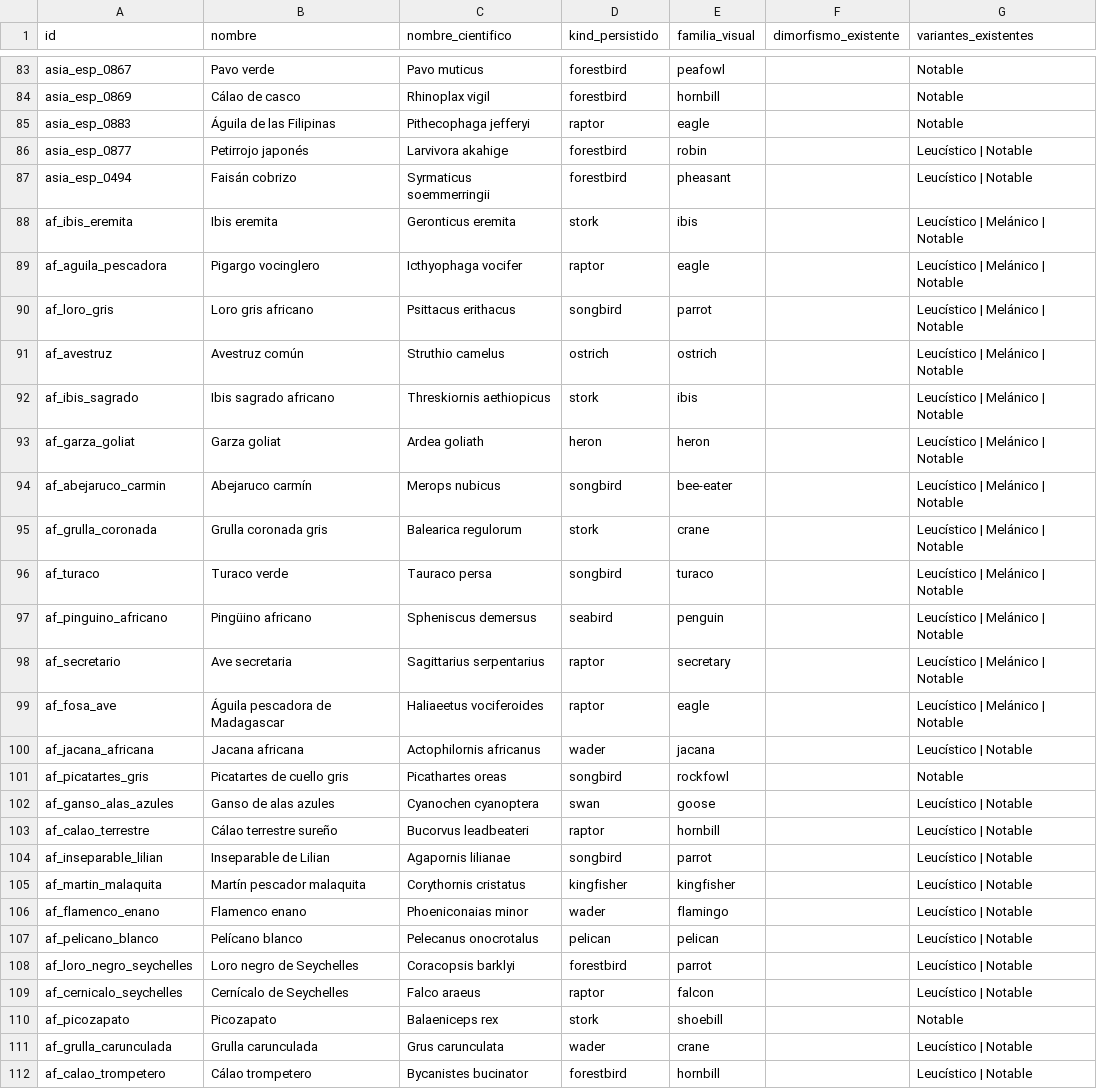
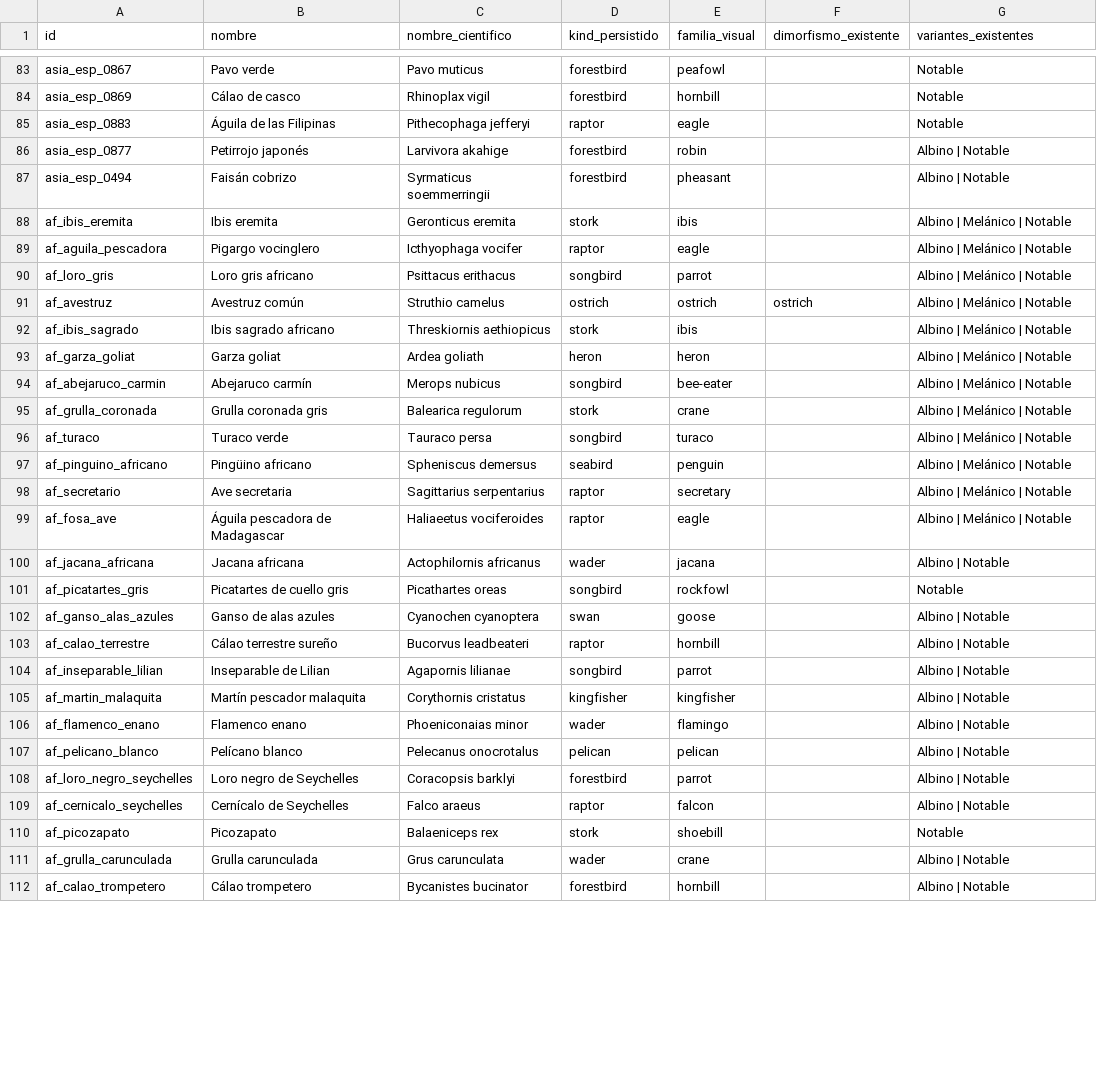
Before and after one commit to pruizbohle/gran-atlas-naturaleza, a CSV file: docs/aves-v3193/inventario.csv, drawn as a sheet; only a part is shown, gaps mark what is left out; the diff covers the shown part only.

```diff
--- a/docs/aves-v3193/inventario.csv
+++ b/docs/aves-v3193/inventario.csv
@@ -85,28 +85,28 @@
 "asia_esp_0883","Águila de las Filipinas","Pithecophaga jefferyi","raptor","eagle","","Notable"
-"asia_esp_0877","Petirrojo japonés","Larvivora akahige","forestbird","robin","","Leucístico | Notable"
-"asia_esp_0494","Faisán cobrizo","Syrmaticus soemmerringii","forestbird","pheasant","","Leucístico | Notable"
-"af_ibis_eremita","Ibis eremita","Geronticus eremita","stork","ibis","","Leucístico | Melánico | Notable"
-"af_aguila_pescadora","Pigargo vocinglero","Icthyophaga vocifer","raptor","eagle","","Leucístico | Melánico | Notable"
-"af_loro_gris","Loro gris africano","Psittacus erithacus","songbird","parrot","","Leucístico | Melánico | Notable"
-"af_avestruz","Avestruz común","Struthio camelus","ostrich","ostrich","","Leucístico | Melánico | Notable"
-"af_ibis_sagrado","Ibis sagrado africano","Threskiornis aethiopicus","stork","ibis","","Leucístico | Melánico | Notable"
-"af_garza_goliat","Garza goliat","Ardea goliath","heron","heron","","Leucístico | Melánico | Notable"
-"af_abejaruco_carmin","Abejaruco carmín","Merops nubicus","songbird","bee-eater","","Leucístico | Melánico | Notable"
-"af_grulla_coronada","Grulla coronada gris","Balearica regulorum","stork","crane","","Leucístico | Melánico | Notable"
-"af_turaco","Turaco verde","Tauraco persa","songbird","turaco","","Leucístico | Melánico | Notable"
-"af_pinguino_africano","Pingüino africano","Spheniscus demersus","seabird","penguin","","Leucístico | Melánico | Notable"
-"af_secretario","Ave secretaria","Sagittarius serpentarius","raptor","secretary","","Leucístico | Melánico | Notable"
-"af_fosa_ave","Águila pescadora de Madagascar","Haliaeetus vociferoides","raptor","eagle","","Leucístico | Melánico | Notable"
-"af_jacana_africana","Jacana africana","Actophilornis africanus","wader","jacana","","Leucístico | Notable"
+"asia_esp_0877","Petirrojo japonés","Larvivora akahige","forestbird","robin","","Albino | Notable"
+"asia_esp_0494","Faisán cobrizo","Syrmaticus soemmerringii","forestbird","pheasant","","Albino | Notable"
+"af_ibis_eremita","Ibis eremita","Geronticus eremita","stork","ibis","","Albino | Melánico | Notable"
+"af_aguila_pescadora","Pigargo vocinglero","Icthyophaga vocifer","raptor","eagle","","Albino | Melánico | Notable"
+"af_loro_gris","Loro gris africano","Psittacus erithacus","songbird","parrot","","Albino | Melánico | Notable"
+"af_avestruz","Avestruz común","Struthio camelus","ostrich","ostrich","ostrich","Albino | Melánico | Notable"
+"af_ibis_sagrado","Ibis sagrado africano","Threskiornis aethiopicus","stork","ibis","","Albino | Melánico | Notable"
+"af_garza_goliat","Garza goliat","Ardea goliath","heron","heron","","Albino | Melánico | Notable"
+"af_abejaruco_carmin","Abejaruco carmín","Merops nubicus","songbird","bee-eater","","Albino | Melánico | Notable"
+"af_grulla_coronada","Grulla coronada gris","Balearica regulorum","stork","crane","","Albino | Melánico | Notable"
+"af_turaco","Turaco verde","Tauraco persa","songbird","turaco","","Albino | Melánico | Notable"
+"af_pinguino_africano","Pingüino africano","Spheniscus demersus","seabird","penguin","","Albino | Melánico | Notable"
+"af_secretario","Ave secretaria","Sagittarius serpentarius","raptor","secretary","","Albino | Melánico | Notable"
+"af_fosa_ave","Águila pescadora de Madagascar","Haliaeetus vociferoides","raptor","eagle","","Albino | Melánico | Notable"
+"af_jacana_africana","Jacana africana","Actophilornis africanus","wader","jacana","","Albino | Notable"
 "af_picatartes_gris","Picatartes de cuello gris","Picathartes oreas","songbird","rockfowl","","Notable"
-"af_ganso_alas_azules","Ganso de alas azules","Cyanochen cyanoptera","swan","goose","","Leucístico | Notable"
-"af_calao_terrestre","Cálao terrestre sureño","Bucorvus leadbeateri","raptor","hornbill","","Leucístico | Notable"
-"af_inseparable_lilian","Inseparable de Lilian","Agapornis lilianae","songbird","parrot","","Leucístico | Notable"
-"af_martin_malaquita","Martín pescador malaquita","Corythornis cristatus","kingfisher","kingfisher","","Leucístico | Notable"
-"af_flamenco_enano","Flamenco enano","Phoeniconaias minor","wader","flamingo","","Leucístico | Notable"
-"af_pelicano_blanco","Pelícano blanco","Pelecanus onocrotalus","pelican","pelican","","Leucístico | Notable"
-"af_loro_negro_seychelles","Loro negro de Seychelles","Coracopsis barklyi","forestbird","parrot","","Leucístico | Notable"
-"af_cernicalo_seychelles","Cernícalo de Seychelles","Falco araeus","raptor","falcon","","Leucístico | Notable"
+"af_ganso_alas_azules","Ganso de alas azules","Cyanochen cyanoptera","swan","goose","","Albino | Notable"
+"af_calao_terrestre","Cálao terrestre sureño","Bucorvus leadbeateri","raptor","hornbill","","Albino | Notable"
+"af_inseparable_lilian","Inseparable de Lilian","Agapornis lilianae","songbird","parrot","","Albino | Notable"
+"af_martin_malaquita","Martín pescador malaquita","Corythornis cristatus","kingfisher","kingfisher","","Albino | Notable"
+"af_flamenco_enano","Flamenco enano","Phoeniconaias minor","wader","flamingo","","Albino | Notable"
+"af_pelicano_blanco","Pelícano blanco","Pelecanus onocrotalus","pelican","pelican","","Albino | Notable"
+"af_loro_negro_seychelles","Loro negro de Seychelles","Coracopsis barklyi","forestbird","parrot","","Albino | Notable"
+"af_cernicalo_seychelles","Cernícalo de Seychelles","Falco araeus","raptor","falcon","","Albino | Notable"
 "af_picozapato","Picozapato","Balaeniceps rex","stork","shoebill","","Notable"
-"af_grulla_carunculada","Grulla carunculada","Grus carunculata","wader","crane","","Leucístico | Notable"
-"af_calao_trompetero","Cálao trompetero","Bycanistes bucinator","forestbird","hornbill","","Leucístico | Notable"
+"af_grulla_carunculada","Grulla carunculada","Grus carunculata","wader","crane","","Albino | Notable"
+"af_calao_trompetero","Cálao trompetero","Bycanistes bucinator","forestbird","hornbill","","Albino | Notable"
```
Also changed, not shown: 51 edited cells elsewhere in this file, docs/mamiferos-v3194/inventario.csv, 36 other files.
